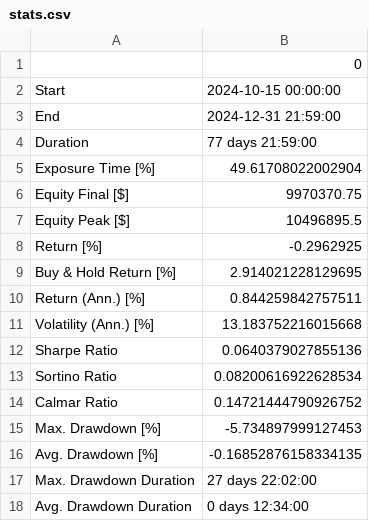
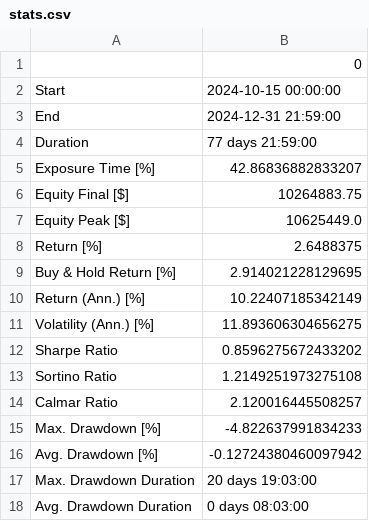
Before and after one commit to apsommer/walk_forward, a CSV file: stats.csv, drawn as a sheet; only a part is shown; the diff covers the shown part only.

```diff
--- a/stats.csv
+++ b/stats.csv
@@ -4,15 +4,15 @@ End,2024-12-31 21:59:00
 Duration,77 days 21:59:00
-Exposure Time [%],49.61708022002904
-Equity Final [$],9970370.75
-Equity Peak [$],10496895.5
-Return [%],-0.2962925
+Exposure Time [%],42.86836882833207
+Equity Final [$],10264883.75
+Equity Peak [$],10625449.0
+Return [%],2.6488375
 Buy & Hold Return [%],2.914021228129695
-Return (Ann.) [%],0.844259842757511
-Volatility (Ann.) [%],13.183752216015668
-Sharpe Ratio,0.0640379027855136
-Sortino Ratio,0.08200616922628534
-Calmar Ratio,0.14721444790926752
-Max. Drawdown [%],-5.734897999127453
-Avg. Drawdown [%],-0.16852876158334135
-Max. Drawdown Duration,27 days 22:02:00
-Avg. Drawdown Duration,0 days 12:34:00
+Return (Ann.) [%],10.22407185342149
+Volatility (Ann.) [%],11.893606304656275
+Sharpe Ratio,0.8596275672433202
+Sortino Ratio,1.2149251973275108
+Calmar Ratio,2.120016445508257
+Max. Drawdown [%],-4.822637991834233
+Avg. Drawdown [%],-0.12724380460097942
+Max. Drawdown Duration,20 days 19:03:00
+Avg. Drawdown Duration,0 days 08:03:00
```
Also changed, not shown: 12 edited cells elsewhere in this file, 2 other files.
